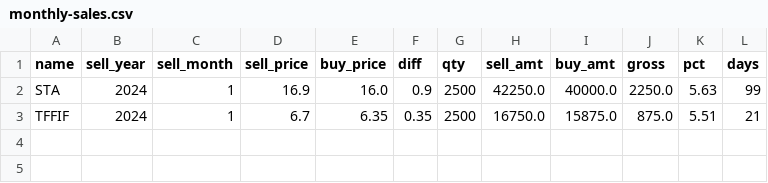
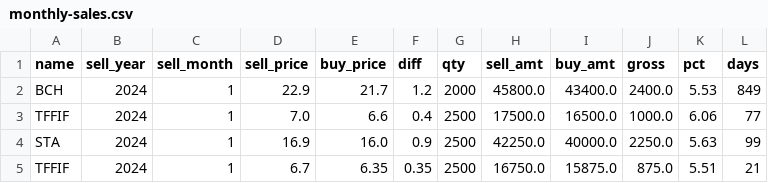
Before and after one commit to santimcs/obsidian-git-sync, a CSV file: Data/monthly-sales.csv, drawn as a sheet; the diff names each change by its address in the sheet, - before the commit and + after, or states it on an @@ line.

```diff
--- a/Data/monthly-sales.csv
+++ b/Data/monthly-sales.csv
+row 2: BCH | 2024 | 1 | 22.9 | 21.7 | 1.2 | 2000 | 45800.0 | 43400.0 | 2400.0 | 5.53 | 849
+row 3: TFFIF | 2024 | 1 | 7.0 | 6.6 | 0.4 | 2500 | 17500.0 | 16500.0 | 1000.0 | 6.06 | 77
```
Also changed, not shown: Data/Price-for-Order.csv, Data/orders-log.csv.
